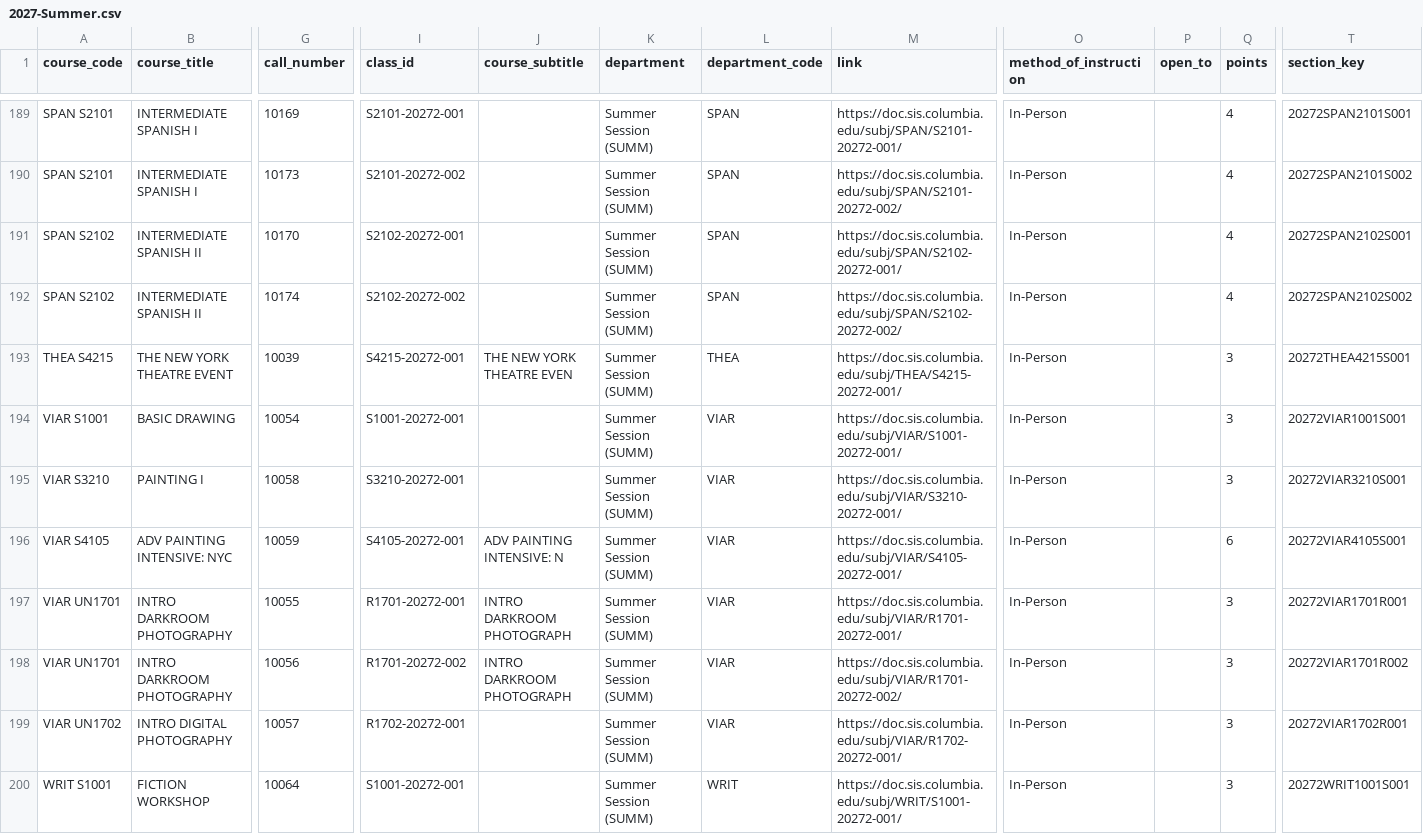
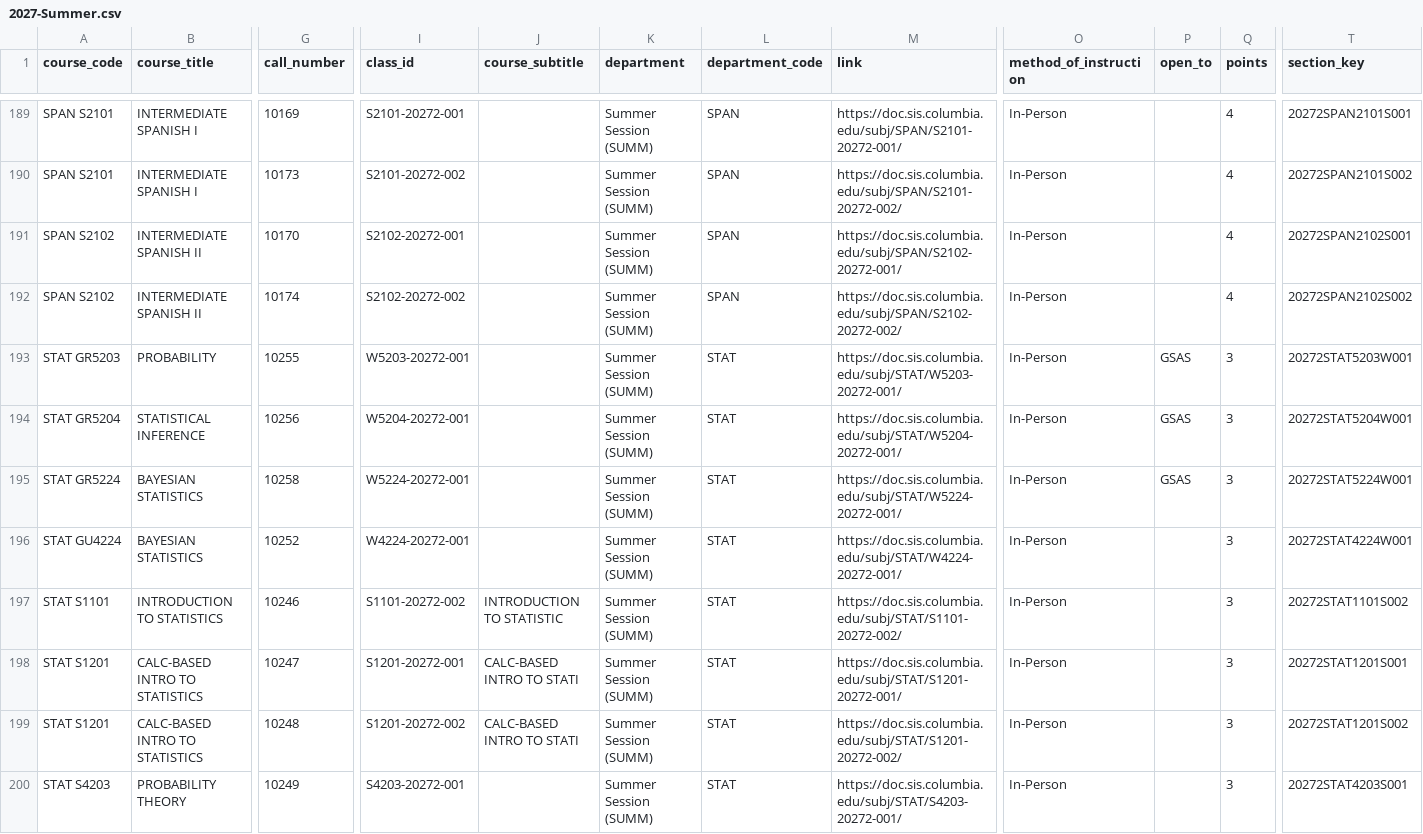
Before and after one commit to soid/columbia-catalog-data, a CSV file: classes/2027-Summer.csv, drawn as a sheet; only a part is shown, gaps mark what is left out; the shorter side is filled out with more unchanged rows; rows hold the shown columns only; the diff covers the shown part only; the diff names each change by its address in the sheet, - before the commit and + after, or states it on an @@ line.

Commit message:
Updated data

```diff
--- a/classes/2027-Summer.csv
+++ b/classes/2027-Summer.csv
+row 193: STAT GR5203 | PROBABILITY | 10255 | W5203-20272-001 |  | Summer Session (SUMM) | STAT | https://doc.sis.columbia.edu/subj/STAT/W5203-20272-001/ | In-Person | GSAS | 3 | 20272STAT5203W001
+row 194: STAT GR5204 | STATISTICAL INFERENCE | 10256 | W5204-20272-001 |  | Summer Session (SUMM) | STAT | https://doc.sis.columbia.edu/subj/STAT/W5204-20272-001/ | In-Person | GSAS | 3 | 20272STAT5204W001
+row 195: STAT GR5224 | BAYESIAN STATISTICS | 10258 | W5224-20272-001 |  | Summer Session (SUMM) | STAT | https://doc.sis.columbia.edu/subj/STAT/W5224-20272-001/ | In-Person | GSAS | 3 | 20272STAT5224W001
+row 196: STAT GU4224 | BAYESIAN STATISTICS | 10252 | W4224-20272-001 |  | Summer Session (SUMM) | STAT | https://doc.sis.columbia.edu/subj/STAT/W4224-20272-001/ | In-Person |  | 3 | 20272STAT4224W001
+row 197: STAT S1101 | INTRODUCTION TO STATISTICS | 10246 | S1101-20272-002 | INTRODUCTION TO STATISTIC | Summer Session (SUMM) | STAT | https://doc.sis.columbia.edu/subj/STAT/S1101-20272-002/ | In-Person |  | 3 | 20272STAT1101S002
+row 198: STAT S1201 | CALC-BASED INTRO TO STATISTICS | 10247 | S1201-20272-001 | CALC-BASED INTRO TO STATI | Summer Session (SUMM) | STAT | https://doc.sis.columbia.edu/subj/STAT/S1201-20272-001/ | In-Person |  | 3 | 20272STAT1201S001
+row 199: STAT S1201 | CALC-BASED INTRO TO STATISTICS | 10248 | S1201-20272-002 | CALC-BASED INTRO TO STATI | Summer Session (SUMM) | STAT | https://doc.sis.columbia.edu/subj/STAT/S1201-20272-002/ | In-Person |  | 3 | 20272STAT1201S002
+row 200: STAT S4203 | PROBABILITY THEORY | 10249 | S4203-20272-001 |  | Summer Session (SUMM) | STAT | https://doc.sis.columbia.edu/subj/STAT/S4203-20272-001/ | In-Person |  | 3 | 20272STAT4203S001
```
Also changed, not shown: 7 added rows elsewhere in this file, 10 other files.
